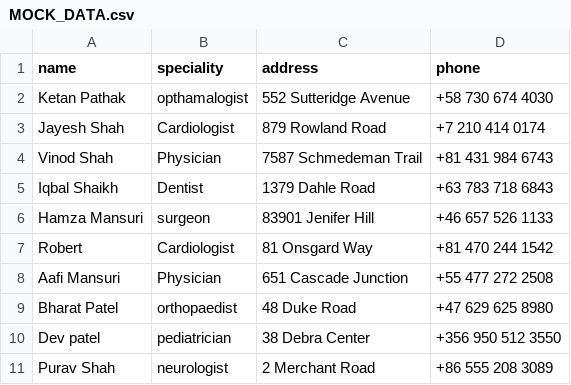
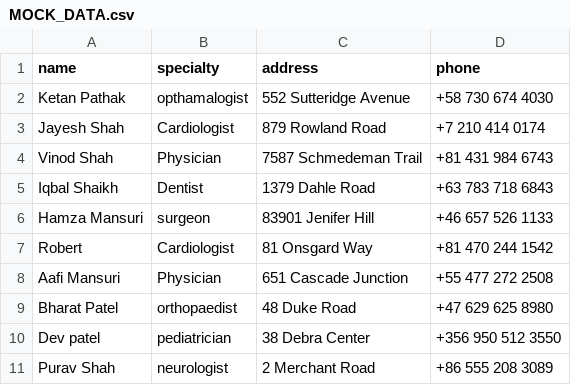
Before and after one commit to Anik2812/Health-Connect, a CSV file: MOCK_DATA.csv, drawn as a sheet.

```diff
--- a/MOCK_DATA.csv
+++ b/MOCK_DATA.csv
@@ -1,2 +1,2 @@
-name,speciality,address,phone
+name,specialty ,address,phone
 Ketan Pathak,opthamalogist,552 Sutteridge Avenue,+58 730 674 4030
```
Also changed, not shown: 4 other files.
